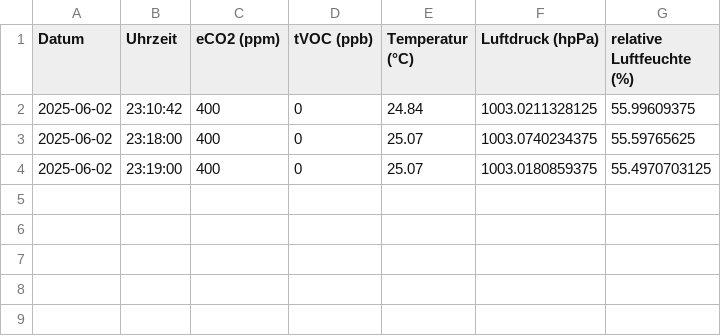
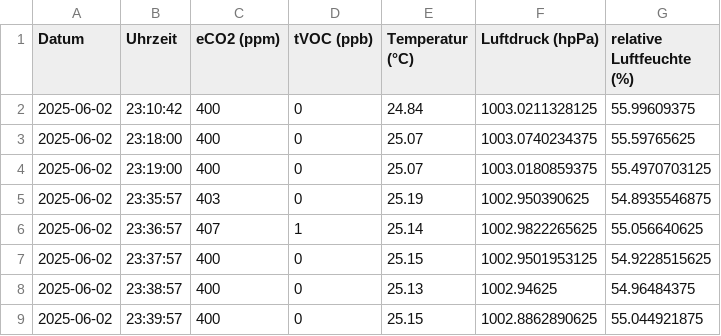
Before and after one commit to A-fsn/CO2_Data, a CSV file: airq02_data_2025_KW23.csv, drawn as a sheet.

Commit message:
airq02_2025-06-02_23-42

```diff
--- a/airq02_data_2025_KW23.csv
+++ b/airq02_data_2025_KW23.csv
@@ -4 +4,6 @@ Datum; Uhrzeit; eCO2 (ppm); tVOC (ppb); Temperatur (°C); Luftdruck (hpPa); rela
 2025-06-02; 23:19:00; 400; 0; 25.07; 1003.0180859375; 55.4970703125
+2025-06-02; 23:35:57; 403; 0; 25.19; 1002.950390625; 54.8935546875
+2025-06-02; 23:36:57; 407; 1; 25.14; 1002.9822265625; 55.056640625
+2025-06-02; 23:37:57; 400; 0; 25.15; 1002.9501953125; 54.9228515625
+2025-06-02; 23:38:57; 400; 0; 25.13; 1002.94625; 54.96484375
+2025-06-02; 23:39:57; 400; 0; 25.15; 1002.8862890625; 55.044921875
```
Also changed, not shown: 1 other file.
